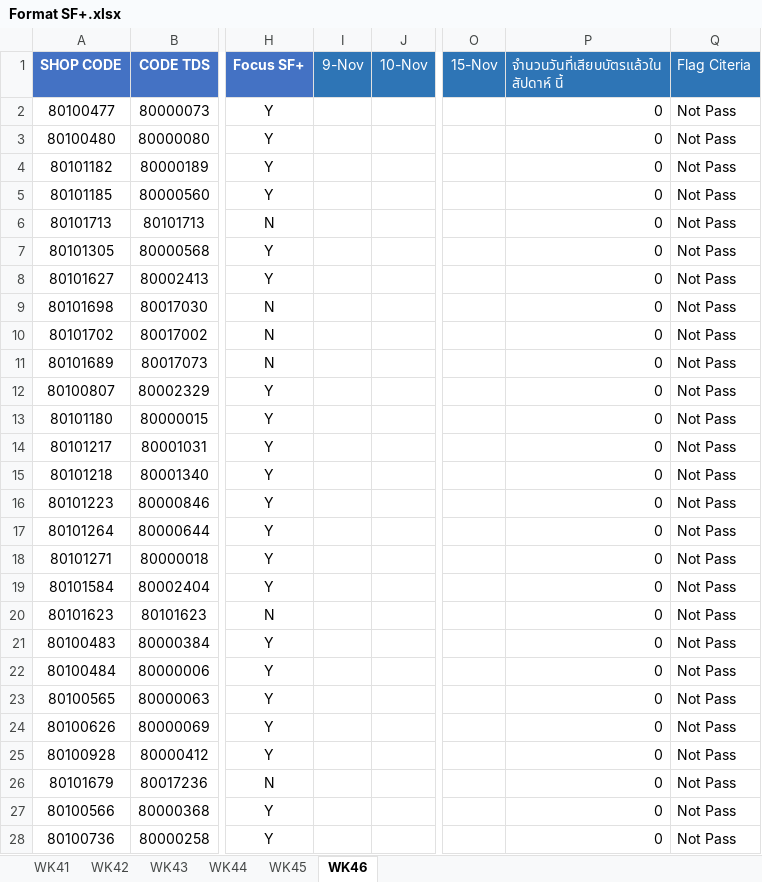
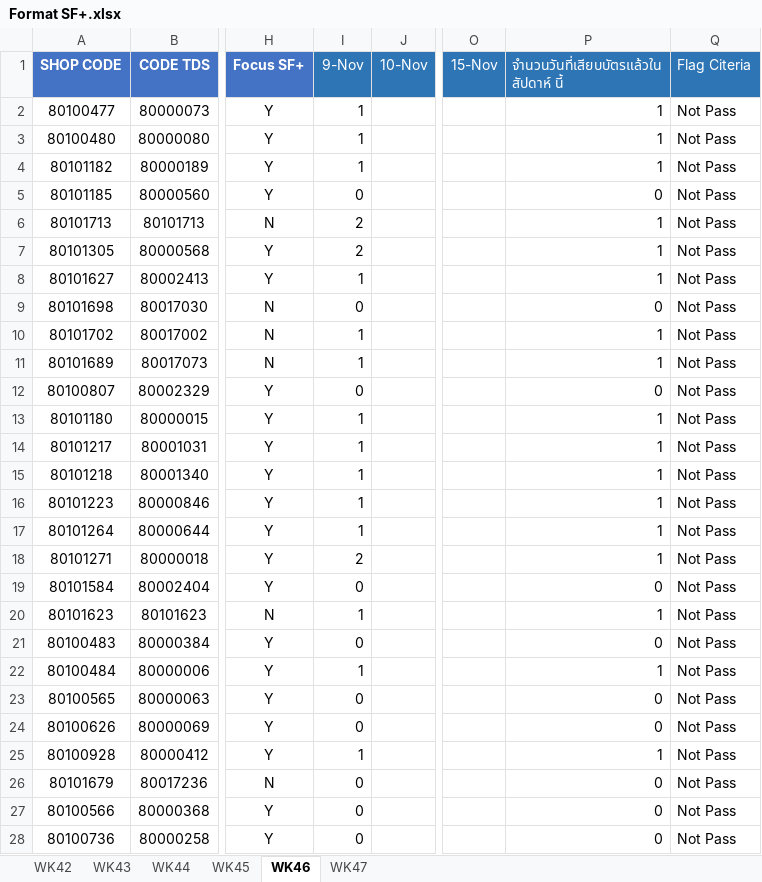
Before and after one commit to amnattyy-cyber/sf-card-swipe-dashboard, an Excel workbook: data/Format SF+.xlsx, sheet WK46, drawn as a sheet; only a part is shown, gaps mark what is left out; values as stored, in another font and other column widths than the file's, no borders; the diff covers the shown part only; the diff names each change by its address in the sheet, - before the commit and + after, or states it on an @@ line.

```diff
--- a/data/Format SF+.xlsx (sheet WK46)
+++ b/data/Format SF+.xlsx (sheet WK46)
-sheet tab: WK41
+sheet tab: WK47
-I2:I4 (9-Nov): (empty)
+I2:I4 (9-Nov): 1
-P2:P4: 0
+P2:P4: 1
-I5 (9-Nov): (empty)
+I5 (9-Nov): 0
-I6:I7 (9-Nov): (empty)
+I6:I7 (9-Nov): 2
-P6:P8: 0
+P6:P8: 1
-I8 (9-Nov): (empty)
+I8 (9-Nov): 1
-I9 (9-Nov): (empty)
+I9 (9-Nov): 0
-I10:I11 (9-Nov): (empty)
+I10:I11 (9-Nov): 1
-P10:P11: 0
+P10:P11: 1
-I12 (9-Nov): (empty)
+I12 (9-Nov): 0
-I13:I17 (9-Nov): (empty)
+I13:I17 (9-Nov): 1
-P13:P18: 0
+P13:P18: 1
-I18 (9-Nov): (empty)
+I18 (9-Nov): 2
-I19 (9-Nov): (empty)
+I19 (9-Nov): 0
-I20 (9-Nov): (empty)
+I20 (9-Nov): 1
-P20: 0
+P20: 1
-I21 (9-Nov): (empty)
+I21 (9-Nov): 0
-I22 (9-Nov): (empty)
+I22 (9-Nov): 1
-P22: 0
+P22: 1
-I23:I24 (9-Nov): (empty)
+I23:I24 (9-Nov): 0
-I25 (9-Nov): (empty)
+I25 (9-Nov): 1
-P25: 0
+P25: 1
-I26:I28 (9-Nov): (empty)
+I26:I28 (9-Nov): 0
```
Also changed, not shown: 297 edited cells elsewhere in this sheet, 2 other files.
